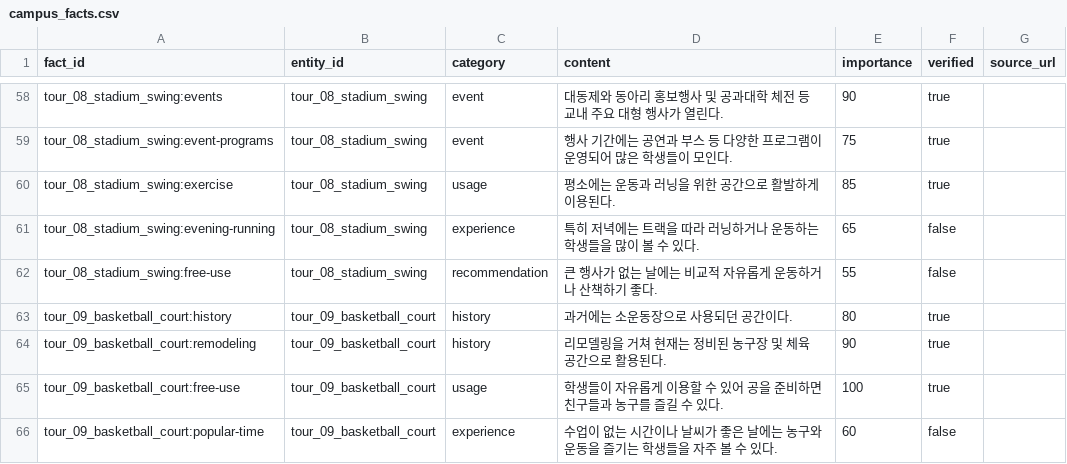
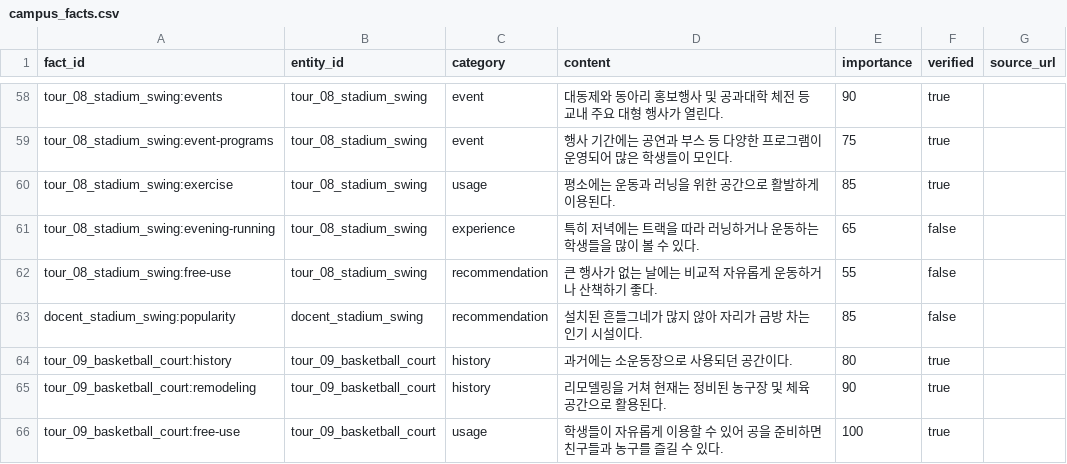
Before and after one commit to Jiny0ng/AI_Campus_Tour, a CSV file: campusdata/campus_facts.csv, drawn as a sheet; only a part is shown, gaps mark what is left out; the shorter side is filled out with more unchanged rows; the diff names each change by its address in the sheet, - before the commit and + after, or states it on an @@ line.

```diff
--- a/campusdata/campus_facts.csv
+++ b/campusdata/campus_facts.csv
+row 63: docent_stadium_swing:popularity | docent_stadium_swing | recommendation | 설치된 흔들그네가 많지 않아 자리가 금방 차는 인기 시설이다. | 85 | false
```
Also changed, not shown: campusdata/campus_interiors.csv, campusdata/campus_places.csv, 14 other files.
